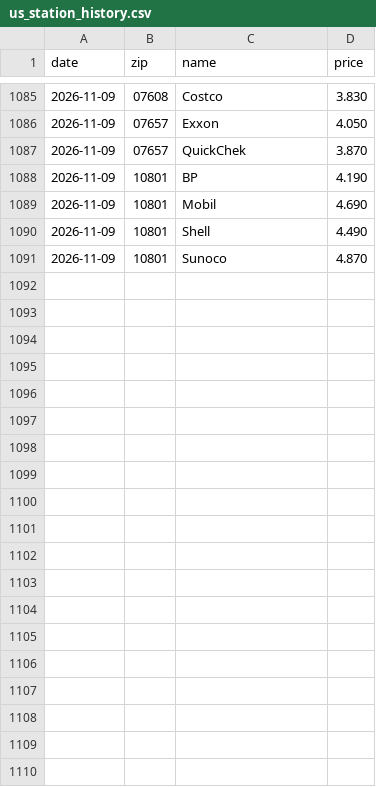
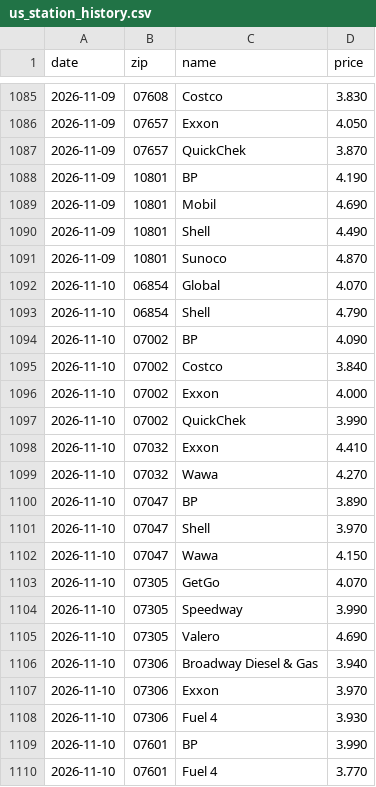
Before and after one commit to dreamerskymaster/costco_fuel_notifier, a CSV file: data/us_station_history.csv, drawn as a sheet; only a part is shown, gaps mark what is left out; the diff covers the shown part only; the diff names each change by its address in the sheet, - before the commit and + after, or states it on an @@ line.

```diff
--- a/data/us_station_history.csv
+++ b/data/us_station_history.csv
+row 1092: 2026-11-10 | 06854 | Global | 4.070
+row 1093: 2026-11-10 | 06854 | Shell | 4.790
+row 1094: 2026-11-10 | 07002 | BP | 4.090
+row 1095: 2026-11-10 | 07002 | Costco | 3.840
+row 1096: 2026-11-10 | 07002 | Exxon | 4.000
+row 1097: 2026-11-10 | 07002 | QuickChek | 3.990
+row 1098: 2026-11-10 | 07032 | Exxon | 4.410
+row 1099: 2026-11-10 | 07032 | Wawa | 4.270
+row 1100: 2026-11-10 | 07047 | BP | 3.890
+row 1101: 2026-11-10 | 07047 | Shell | 3.970
+row 1102: 2026-11-10 | 07047 | Wawa | 4.150
+row 1103: 2026-11-10 | 07305 | GetGo | 4.070
+row 1104: 2026-11-10 | 07305 | Speedway | 3.990
+row 1105: 2026-11-10 | 07305 | Valero | 4.690
+row 1106: 2026-11-10 | 07306 | Broadway Diesel & Gas | 3.940
+row 1107: 2026-11-10 | 07306 | Exxon | 3.970
+row 1108: 2026-11-10 | 07306 | Fuel 4 | 3.930
+row 1109: 2026-11-10 | 07601 | BP | 3.990
+row 1110: 2026-11-10 | 07601 | Fuel 4 | 3.770
```
Also changed, not shown: 10 added rows elsewhere in this file, data/predictions.csv, 2 other files.
